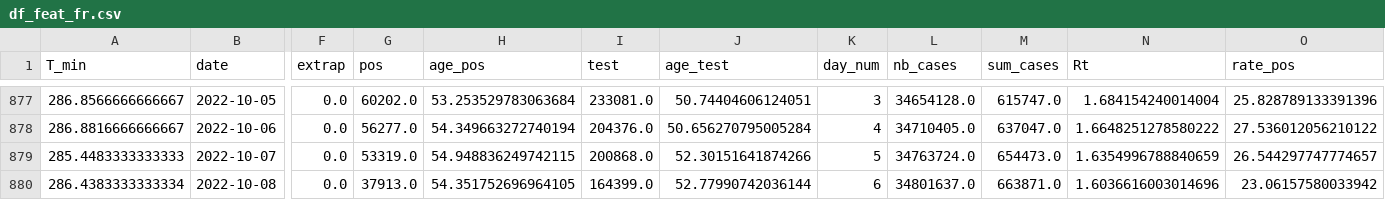
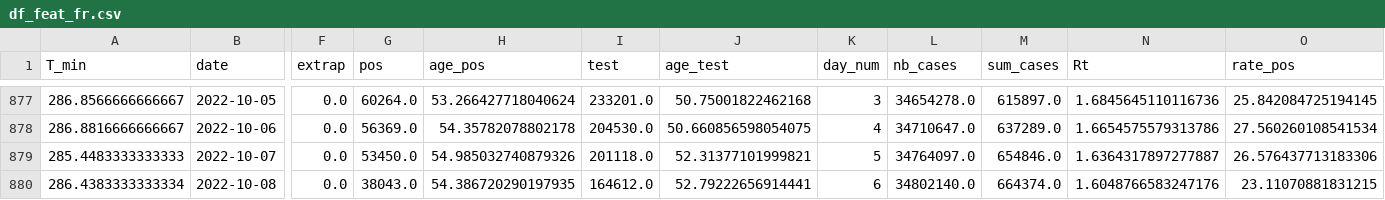
Before and after one commit to jeugregg/coronavirusModel, a CSV file: df_feat_fr.csv, drawn as a sheet; only a part is shown, gaps mark what is left out; the diff covers the shown part only; the diff names each change by its address in the sheet, - before the commit and + after, or states it on an @@ line.

```diff
--- a/df_feat_fr.csv
+++ b/df_feat_fr.csv
-G877 (pos): 60202.0
+G877 (pos): 60264.0
-H877 (age_pos): 53.253529783063684
+H877 (age_pos): 53.266427718040624
-I877 (test): 233081.0
+I877 (test): 233201.0
-J877 (age_test): 50.74404606124051
+J877 (age_test): 50.75001822462168
-L877 (nb_cases): 34654128.0
+L877 (nb_cases): 34654278.0
-M877 (sum_cases): 615747.0
+M877 (sum_cases): 615897.0
-N877 (Rt): 1.684154240014004
+N877 (Rt): 1.6845645110116736
-O877 (rate_pos): 25.828789133391396
+O877 (rate_pos): 25.842084725194145
-G878 (pos): 56277.0
+G878 (pos): 56369.0
-H878 (age_pos): 54.349663272740194
+H878 (age_pos): 54.35782078802178
-I878 (test): 204376.0
+I878 (test): 204530.0
-J878 (age_test): 50.656270795005284
+J878 (age_test): 50.660856598054075
-L878 (nb_cases): 34710405.0
+L878 (nb_cases): 34710647.0
-M878 (sum_cases): 637047.0
+M878 (sum_cases): 637289.0
-N878 (Rt): 1.6648251278580222
+N878 (Rt): 1.6654575579313786
-O878 (rate_pos): 27.536012056210122
+O878 (rate_pos): 27.560260108541534
-G879 (pos): 53319.0
+G879 (pos): 53450.0
-H879 (age_pos): 54.948836249742115
+H879 (age_pos): 54.985032740879326
-I879 (test): 200868.0
+I879 (test): 201118.0
-J879 (age_test): 52.30151641874266
+J879 (age_test): 52.31377101999821
-L879 (nb_cases): 34763724.0
+L879 (nb_cases): 34764097.0
-M879 (sum_cases): 654473.0
+M879 (sum_cases): 654846.0
-N879 (Rt): 1.6354996788840659
+N879 (Rt): 1.6364317897277887
-O879 (rate_pos): 26.544297747774657
+O879 (rate_pos): 26.576437713183306
-G880 (pos): 37913.0
+G880 (pos): 38043.0
-H880 (age_pos): 54.351752696964105
+H880 (age_pos): 54.386720290197935
-I880 (test): 164399.0
+I880 (test): 164612.0
-J880 (age_test): 52.77990742036144
+J880 (age_test): 52.79222656914441
-L880 (nb_cases): 34801637.0
+L880 (nb_cases): 34802140.0
-M880 (sum_cases): 663871.0
+M880 (sum_cases): 664374.0
-N880 (Rt): 1.6036616003014696
+N880 (Rt): 1.6048766583247176
-O880 (rate_pos): 23.06157580033942
+O880 (rate_pos): 23.11070881831215
```
Also changed, not shown: 2 added rows and 40 edited cells elsewhere in this file, df_dep_sum.csv, df_feat_kr.csv, 13 other files.
